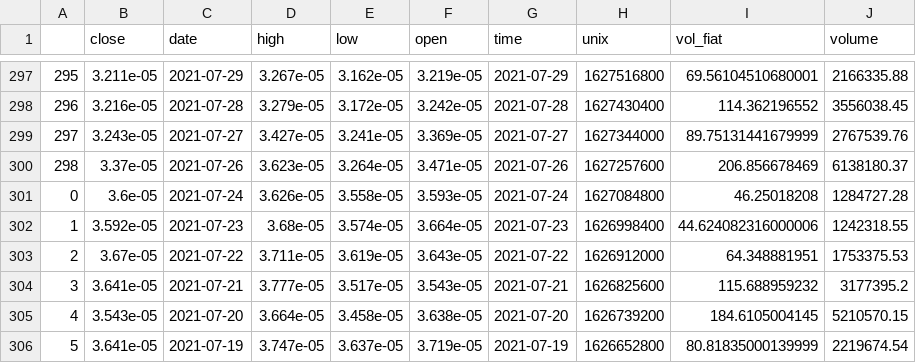
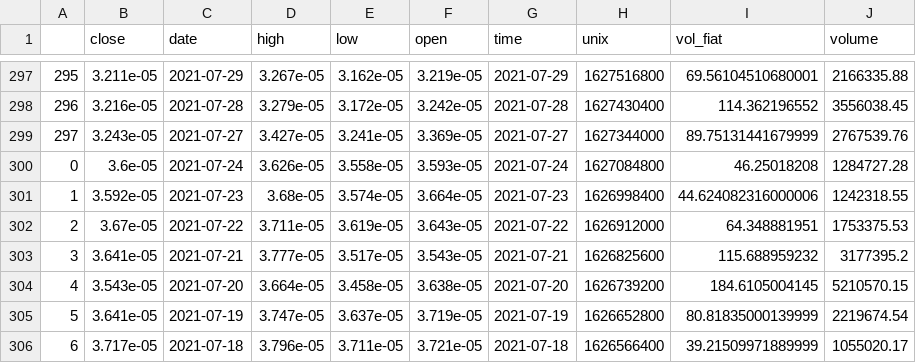
Before and after one commit to juliaelizabethharrison/ecocrypto_portfolio_analysis-1, a CSV file: data/product/candles/merged/coinbase_ADA-BTC_candles_ALL.csv, drawn as a sheet; only a part is shown, gaps mark what is left out; the shorter side is filled out with more unchanged rows; the diff names each change by its address in the sheet, - before the commit and + after, or states it on an @@ line.

```diff
--- a/data/product/candles/merged/coinbase_ADA-BTC_candles_ALL.csv
+++ b/data/product/candles/merged/coinbase_ADA-BTC_candles_ALL.csv
-row 300: 298 | 3.37e-05 | 2021-07-26 | 3.623e-05 | 3.264e-05 | 3.471e-05 | 2021-07-26 | 1627257600 | 206.856678469 | 6138180.37
```
Also changed, not shown: data/product/candles/merged/coinbase_ALGO-BTC_candles_ALL.csv, data/product/candles/merged/coinbase_BTC-USD_candles_ALL.csv, 9 other files.
